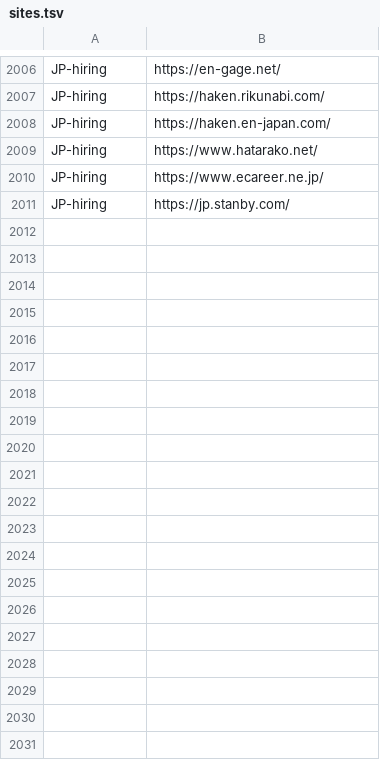
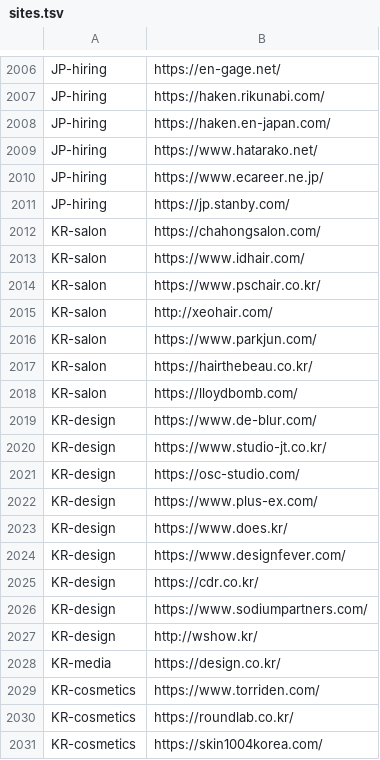
Before and after one commit to prentice7725/ui-refiner, a TSV file: data/genre-reference/sites.tsv, drawn as a sheet; only a part is shown, gaps mark what is left out; the diff covers the shown part only.

```diff
--- a/data/genre-reference/sites.tsv
+++ b/data/genre-reference/sites.tsv
@@ -2011 +2011,21 @@ JP-hiring	https://www.ecareer.ne.jp/
 JP-hiring	https://jp.stanby.com/
+KR-salon	https://chahongsalon.com/
+KR-salon	https://www.idhair.com/
+KR-salon	https://www.pschair.co.kr/
+KR-salon	http://xeohair.com/
+KR-salon	https://www.parkjun.com/
+KR-salon	https://hairthebeau.co.kr/
+KR-salon	https://lloydbomb.com/
+KR-design	https://www.de-blur.com/
+KR-design	https://www.studio-jt.co.kr/
+KR-design	https://osc-studio.com/
+KR-design	https://www.plus-ex.com/
+KR-design	https://www.does.kr/
+KR-design	https://www.designfever.com/
+KR-design	https://cdr.co.kr/
+KR-design	https://www.sodiumpartners.com/
+KR-design	http://wshow.kr/
+KR-media	https://design.co.kr/
+KR-cosmetics	https://www.torriden.com/
+KR-cosmetics	https://roundlab.co.kr/
+KR-cosmetics	https://skin1004korea.com/
```
Also changed, not shown: 48 added rows elsewhere in this file, scripts/genre-sites.tsv, 9 other files.
